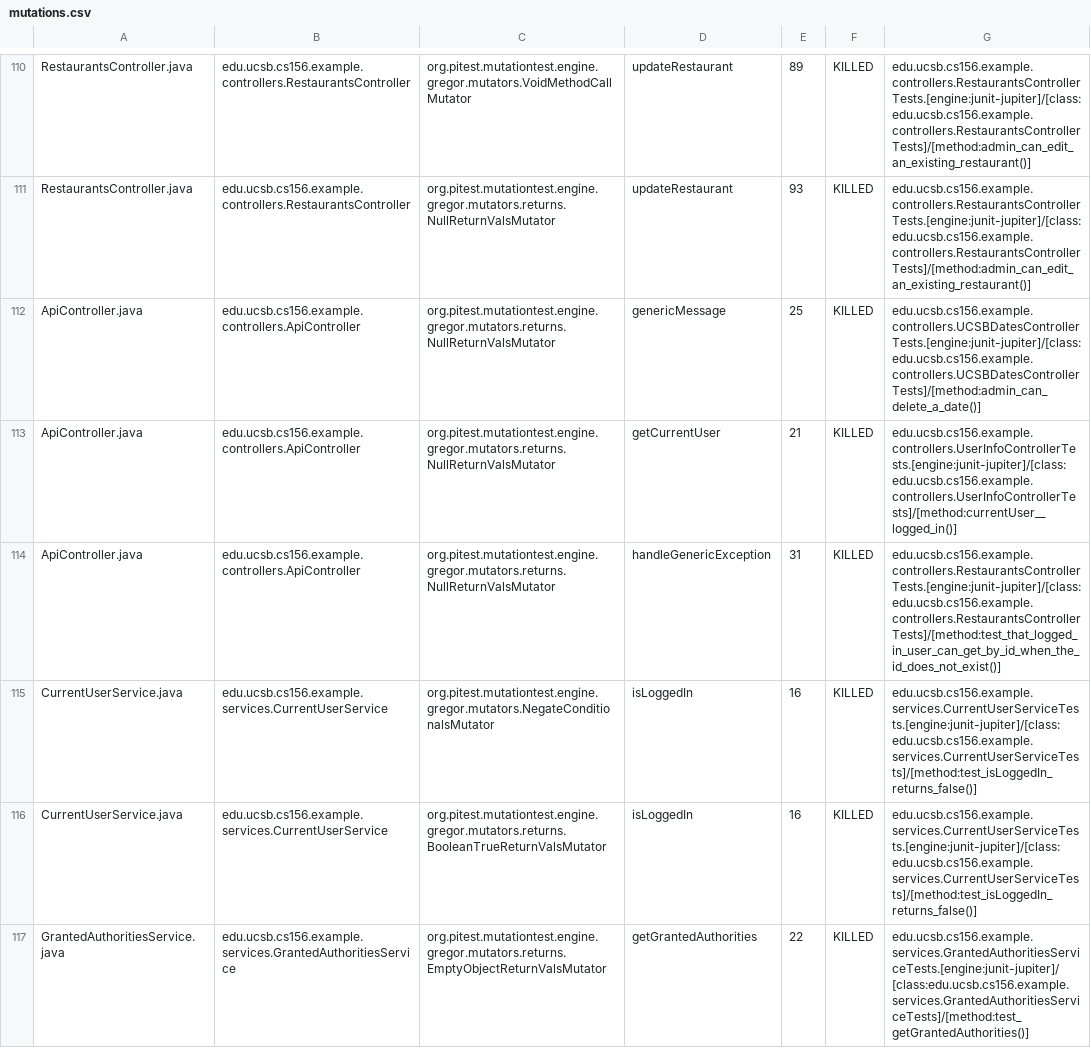
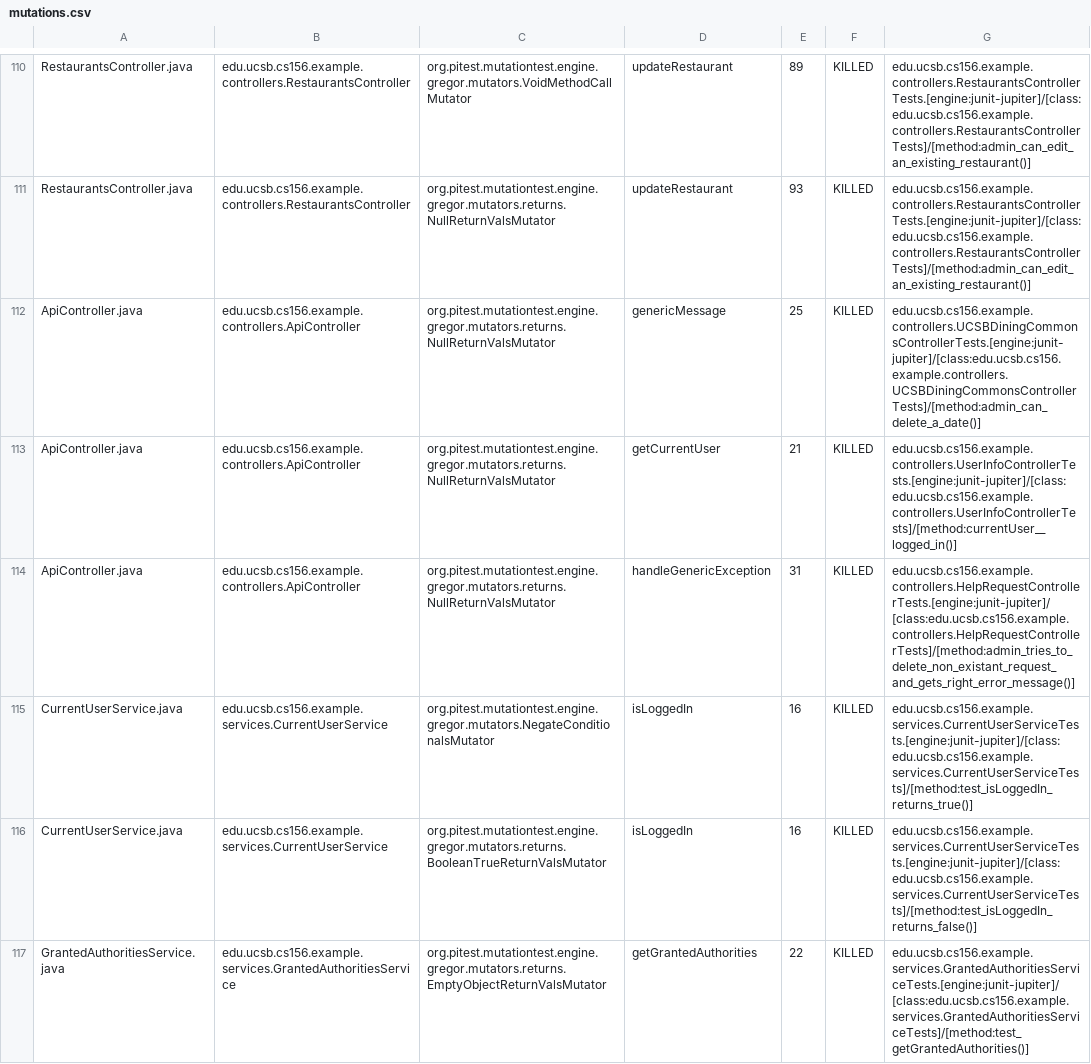
Before and after one commit to ucsb-cs156-w24/team03-w24-6pm-3, a CSV file: prs/93/pitest/mutations.csv, drawn as a sheet; only a part is shown, gaps mark what is left out.

Commit message:
Deploying to gh-pages from @ ucsb-cs156-w24/team03-w24-6pm-3@d775d41f9495f4dabf7f848873daaf2b1e10f9df 🚀

```diff
--- a/prs/93/pitest/mutations.csv
+++ b/prs/93/pitest/mutations.csv
@@ -111,6 +111,6 @@ RestaurantsController.java,edu.ucsb.cs156.example.controllers.RestaurantsControl
 RestaurantsController.java,edu.ucsb.cs156.example.controllers.RestaurantsController,org.pitest.mutationtest.engine.gregor.mutators.returns.NullReturnValsMutator,updateRestaurant,93,KILLED,edu.ucsb.cs156.example.controllers.RestaurantsControllerTests.[engine:junit-jupiter]/[class:edu.ucsb.cs156.example.controllers.RestaurantsControllerTests]/[method:admin_can_edit_an_existing_restaurant()]
-ApiController.java,edu.ucsb.cs156.example.controllers.ApiController,org.pitest.mutationtest.engine.gregor.mutators.returns.NullReturnValsMutator,genericMessage,25,KILLED,edu.ucsb.cs156.example.controllers.UCSBDatesControllerTests.[engine:junit-jupiter]/[class:edu.ucsb.cs156.example.controllers.UCSBDatesControllerTests]/[method:admin_can_delete_a_date()]
+ApiController.java,edu.ucsb.cs156.example.controllers.ApiController,org.pitest.mutationtest.engine.gregor.mutators.returns.NullReturnValsMutator,genericMessage,25,KILLED,edu.ucsb.cs156.example.controllers.UCSBDiningCommonsControllerTests.[engine:junit-jupiter]/[class:edu.ucsb.cs156.example.controllers.UCSBDiningCommonsControllerTests]/[method:admin_can_delete_a_date()]
 ApiController.java,edu.ucsb.cs156.example.controllers.ApiController,org.pitest.mutationtest.engine.gregor.mutators.returns.NullReturnValsMutator,getCurrentUser,21,KILLED,edu.ucsb.cs156.example.controllers.UserInfoControllerTests.[engine:junit-jupiter]/[class:edu.ucsb.cs156.example.controllers.UserInfoControllerTests]/[method:currentUser__logged_in()]
-ApiController.java,edu.ucsb.cs156.example.controllers.ApiController,org.pitest.mutationtest.engine.gregor.mutators.returns.NullReturnValsMutator,handleGenericException,31,KILLED,edu.ucsb.cs156.example.controllers.RestaurantsControllerTests.[engine:junit-jupiter]/[class:edu.ucsb.cs156.example.controllers.RestaurantsControllerTests]/[method:test_that_logged_in_user_can_get_by_id_when_the_id_does_not_exist()]
-CurrentUserService.java,edu.ucsb.cs156.example.services.CurrentUserService,org.pitest.mutationtest.engine.gregor.mutators.NegateConditionalsMutator,isLoggedIn,16,KILLED,edu.ucsb.cs156.example.services.CurrentUserServiceTests.[engine:junit-jupiter]/[class:edu.ucsb.cs156.example.services.CurrentUserServiceTests]/[method:test_isLoggedIn_returns_false()]
+ApiController.java,edu.ucsb.cs156.example.controllers.ApiController,org.pitest.mutationtest.engine.gregor.mutators.returns.NullReturnValsMutator,handleGenericException,31,KILLED,edu.ucsb.cs156.example.controllers.HelpRequestControllerTests.[engine:junit-jupiter]/[class:edu.ucsb.cs156.example.controllers.HelpRequestControllerTests]/[method:admin_tries_to_delete_non_existant_request_and_gets_right_error_message()]
+CurrentUserService.java,edu.ucsb.cs156.example.services.CurrentUserService,org.pitest.mutationtest.engine.gregor.mutators.NegateConditionalsMutator,isLoggedIn,16,KILLED,edu.ucsb.cs156.example.services.CurrentUserServiceTests.[engine:junit-jupiter]/[class:edu.ucsb.cs156.example.services.CurrentUserServiceTests]/[method:test_isLoggedIn_returns_true()]
 CurrentUserService.java,edu.ucsb.cs156.example.services.CurrentUserService,org.pitest.mutationtest.engine.gregor.mutators.returns.BooleanTrueReturnValsMutator,isLoggedIn,16,KILLED,edu.ucsb.cs156.example.services.CurrentUserServiceTests.[engine:junit-jupiter]/[class:edu.ucsb.cs156.example.services.CurrentUserServiceTests]/[method:test_isLoggedIn_returns_false()]
```
Also changed, not shown: 15 other files.
